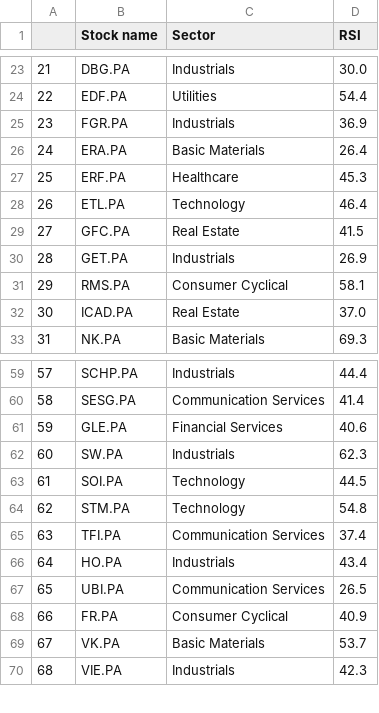
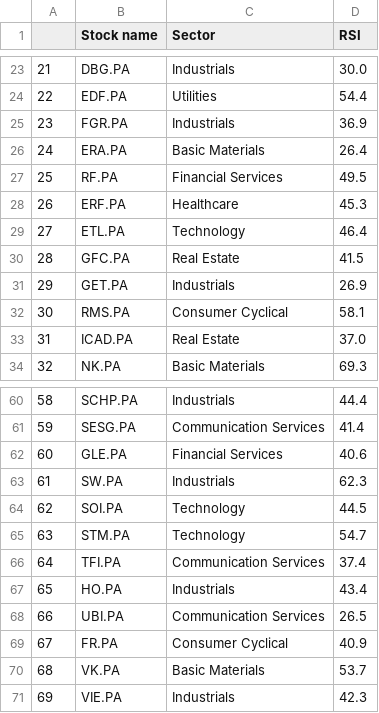
Before and after one commit to stockscreenerMM/stockscreenerMM.github.io, a CSV file: data/stocks_sbf120.csv, drawn as a sheet; only a part is shown, gaps mark what is left out; addresses are those after the commit; the diff names each change by its address in the sheet, - before the commit and + after, or states it on an @@ line.

Commit message:
Updating the repository GitHub html pages in the docs folder

```diff
--- a/data/stocks_sbf120.csv
+++ b/data/stocks_sbf120.csv
+row 27: 25 | RF.PA | Financial Services | 49.5
@@ column A renumbered from row 28 down @@
-D65 (RSI): 54.8
+D65 (RSI): 54.7
```
